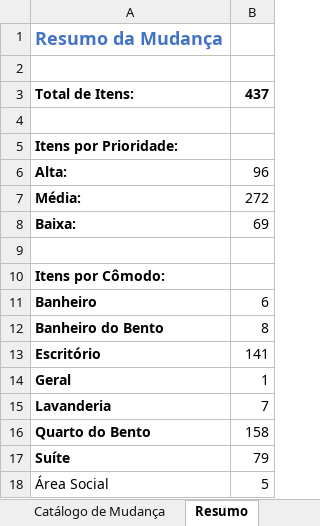
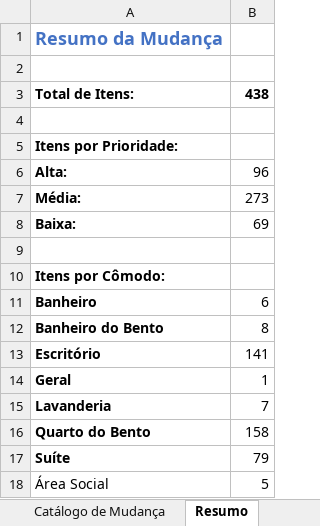
Before and after one commit to amandanery-o/catalogo-mudanca, an Excel workbook: catalogo_mudanca.xlsx, sheet Resumo, drawn as a sheet; values as stored, in another font and other column widths than the file's, no borders; the diff names each change by its address in the sheet, - before the commit and + after, or states it on an @@ line.

```diff
--- a/catalogo_mudanca.xlsx (sheet Resumo)
+++ b/catalogo_mudanca.xlsx (sheet Resumo)
-B3: 437
+B3: 438
-B7: 272
+B7: 273
```
Also changed, not shown: sheet Catálogo de Mudança, 1 other file.
